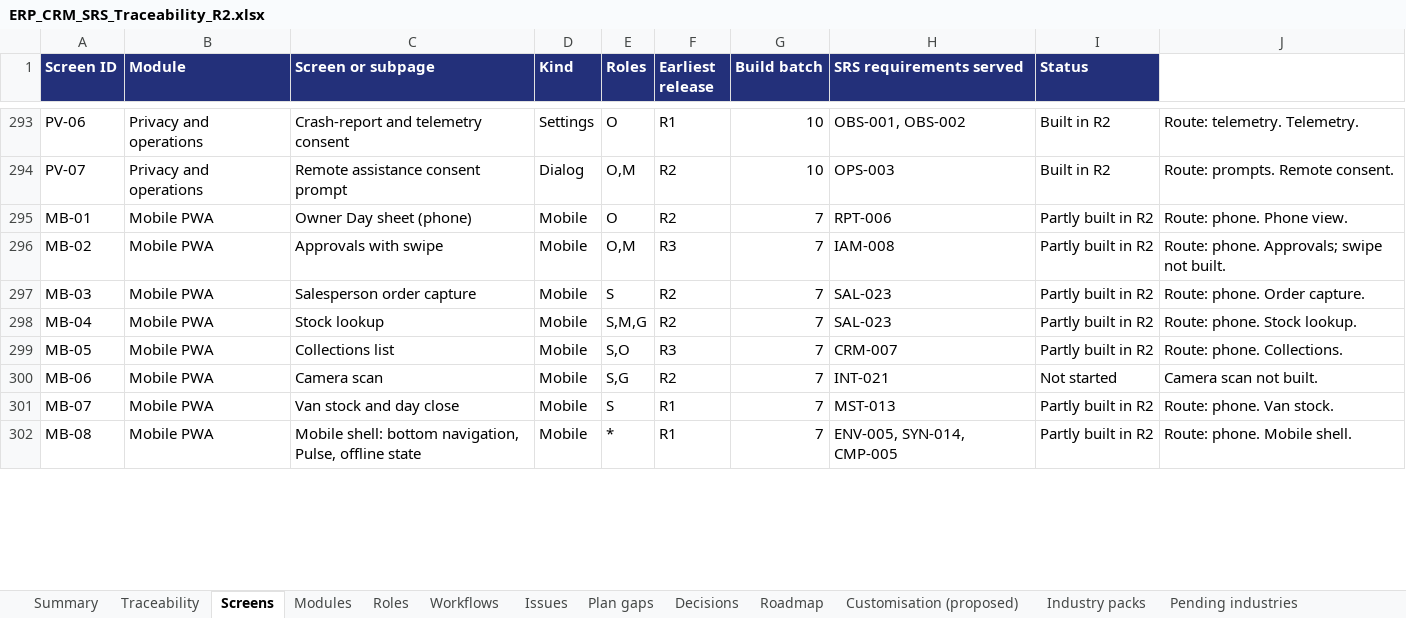
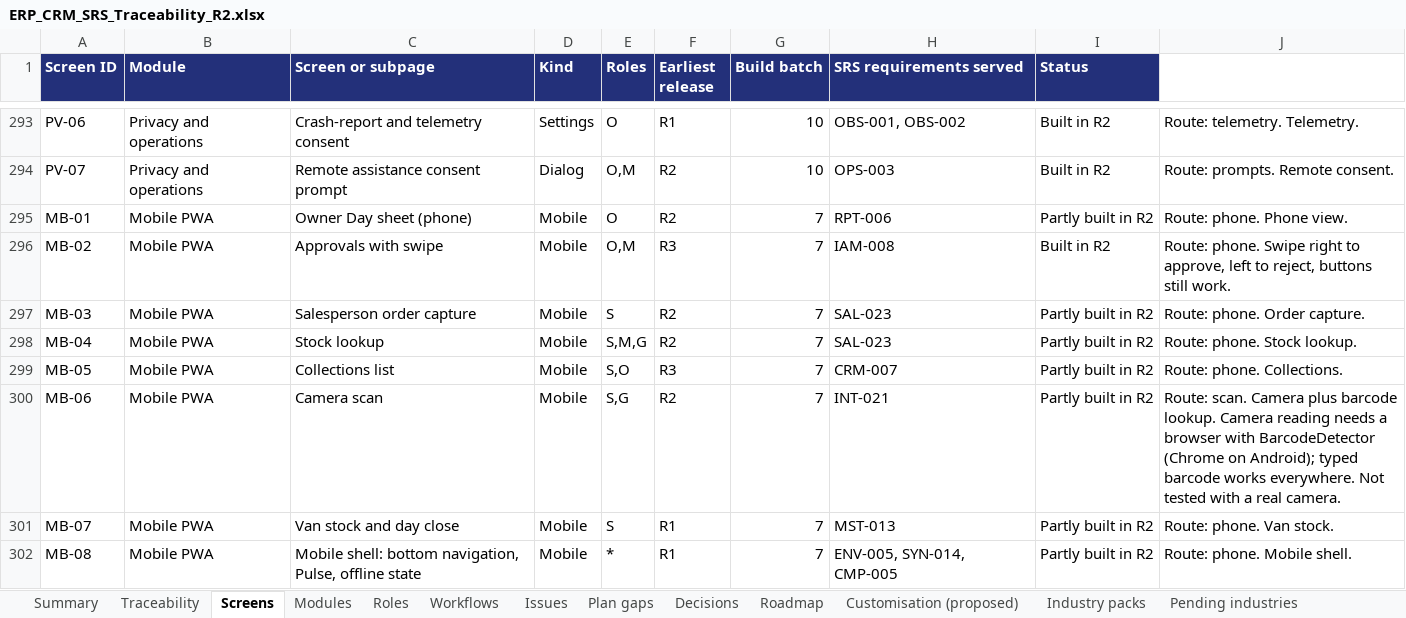
Before and after one commit to Farhann-i/erp-crm-platform-claude, an Excel workbook: docs/ERP_CRM_SRS_Traceability_R2.xlsx, sheet Screens, drawn as a sheet; only a part is shown, gaps mark what is left out; values as stored, in another font and other column widths than the file's, no borders; the diff covers the shown part only; the diff names each change by its address in the sheet, - before the commit and + after, or states it on an @@ line.

```diff
--- a/docs/ERP_CRM_SRS_Traceability_R2.xlsx (sheet Screens)
+++ b/docs/ERP_CRM_SRS_Traceability_R2.xlsx (sheet Screens)
-I296 (Status): Partly built in R2
+I296 (Status): Built in R2
-J296 (Notes): Route: phone. Approvals; swipe not built.
+J296 (Notes): Route: phone. Swipe right to approve, left to reject, buttons still work.
-I300 (Status): Not started
+I300 (Status): Partly built in R2
-J300 (Notes): Camera scan not built.
+J300 (Notes): Route: scan. Camera plus barcode lookup. Camera reading needs a browser with BarcodeDetector (Chrome on Android); typed barcode works everywhere. Not tested with a real camera.
```
Also changed, not shown: 35 edited cells elsewhere in this sheet, sheet R2 log, 11 other files.
